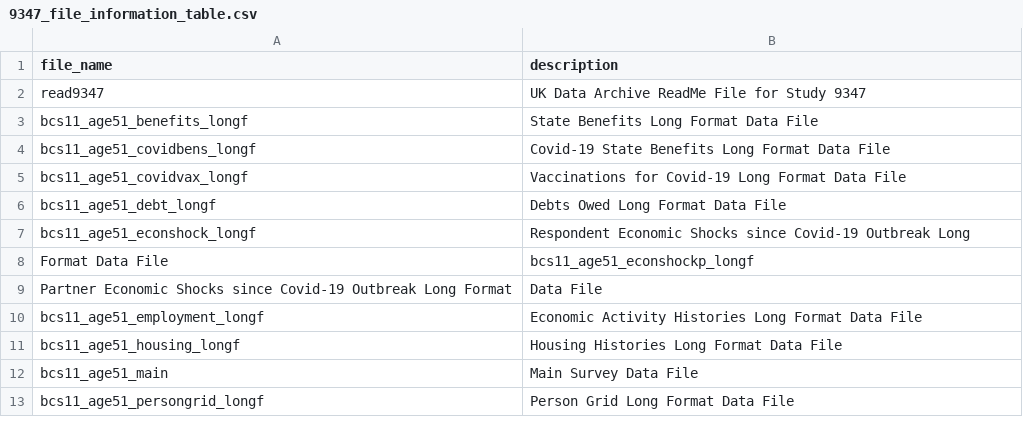
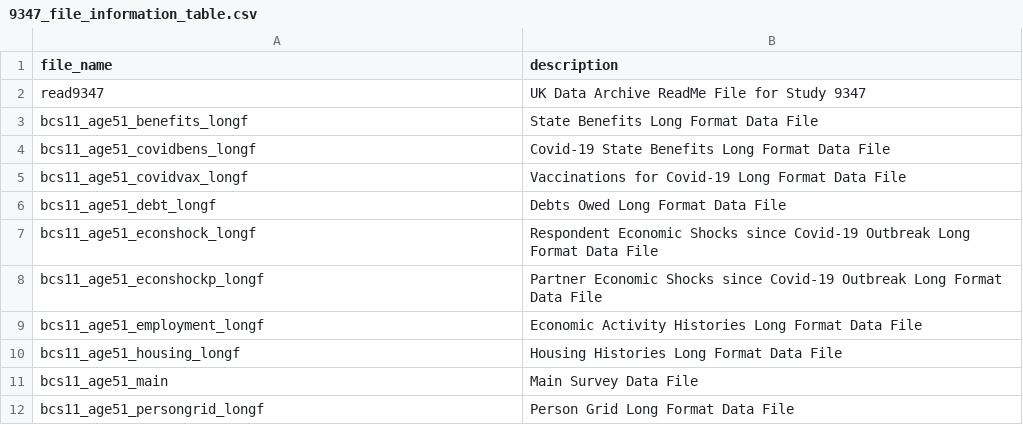
Before and after one commit to CLS-Data/bcs70-core, a CSV file: bcs70/51y/metadata/9347/file_information/9347_file_information_table.csv, drawn as a sheet; only a part is shown.

```diff
--- a/bcs70/51y/metadata/9347/file_information/9347_file_information_table.csv
+++ b/bcs70/51y/metadata/9347/file_information/9347_file_information_table.csv
@@ -6,5 +6,4 @@ bcs11_age51_covidvax_longf,Vaccinations for Covid-19 Long Format Data File
 bcs11_age51_debt_longf,Debts Owed Long Format Data File
-bcs11_age51_econshock_longf,Respondent Economic Shocks since Covid-19 Outbreak Long
-Format Data File,bcs11_age51_econshockp_longf
-Partner Economic Shocks since Covid-19 Outbreak Long Format,Data File
+bcs11_age51_econshock_longf,Respondent Economic Shocks since Covid-19 Outbreak Long Format Data File
+bcs11_age51_econshockp_longf,Partner Economic Shocks since Covid-19 Outbreak Long Format Data File
 bcs11_age51_employment_longf,Economic Activity Histories Long Format Data File
```
Also changed, not shown: bcs70/46y/metadata/8547/file_information/8547_file_information_table.csv, bcs70/master_file_info_lookup.csv, 3 other files.
